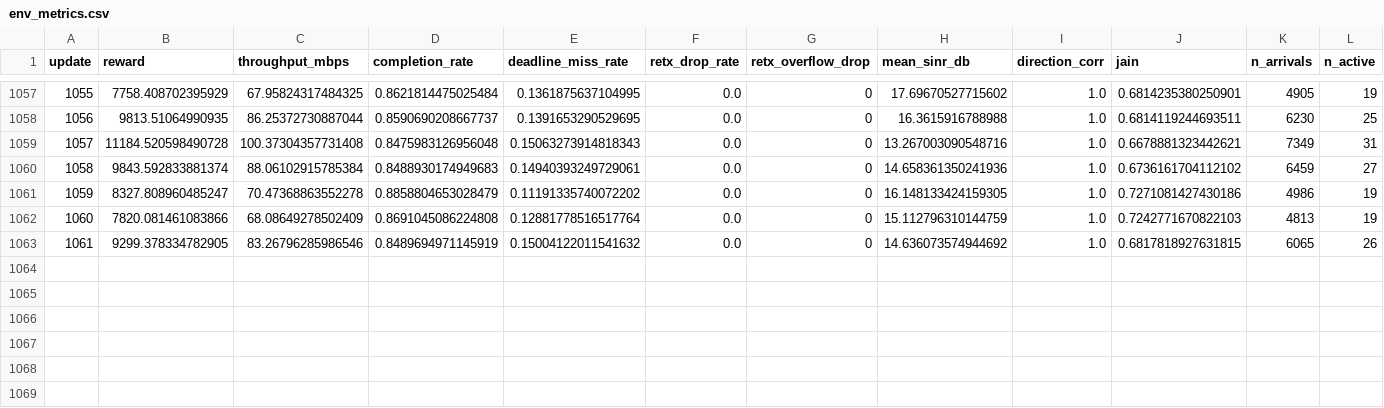
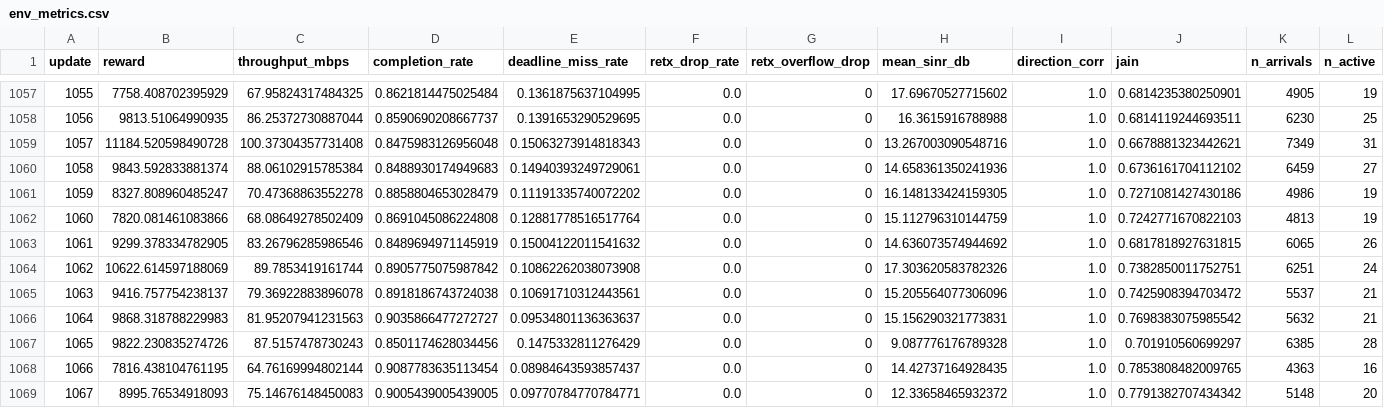
Before and after one commit to MINYEHOO/ML-DRL-Scheduler, a CSV file: Run4/GenieFineTune/csv_logs/env_metrics.csv, drawn as a sheet; only a part is shown, gaps mark what is left out; rows hold the shown columns only; the diff names each change by its address in the sheet, - before the commit and + after, or states it on an @@ line.

```diff
--- a/Run4/GenieFineTune/csv_logs/env_metrics.csv
+++ b/Run4/GenieFineTune/csv_logs/env_metrics.csv
+row 1064: 1062 | 10622.614597188069 | 89.7853419161744 | 0.8905775075987842 | 0.10862262038073908 | 0.0 | 0 | 17.303620583782326 | 1.0 | 0.7382850011752751 | 6251 | 24
+row 1065: 1063 | 9416.757754238137 | 79.36922883896078 | 0.8918186743724038 | 0.10691710312443561 | 0.0 | 0 | 15.205564077306096 | 1.0 | 0.7425908394703472 | 5537 | 21
+row 1066: 1064 | 9868.318788229983 | 81.95207941231563 | 0.9035866477272727 | 0.09534801136363637 | 0.0 | 0 | 15.156290321773831 | 1.0 | 0.7698383075985542 | 5632 | 21
+row 1067: 1065 | 9822.230835274726 | 87.5157478730243 | 0.8501174628034456 | 0.1475332811276429 | 0.0 | 0 | 9.087776176789328 | 1.0 | 0.701910560699297 | 6385 | 28
+row 1068: 1066 | 7816.438104761195 | 64.76169994802144 | 0.9087783635113454 | 0.08984643593857437 | 0.0 | 0 | 14.42737164928435 | 1.0 | 0.7853808482009765 | 4363 | 16
+row 1069: 1067 | 8995.76534918093 | 75.14676148450083 | 0.9005439005439005 | 0.09770784770784771 | 0.0 | 0 | 12.33658465932372 | 1.0 | 0.7791382707434342 | 5148 | 20
```
Also changed, not shown: Run4/GenieFineTune/csv_logs/ppo_metrics.csv, Run4/QueueMixedFairLA/csv_logs/env_metrics.csv, 7 other files.
